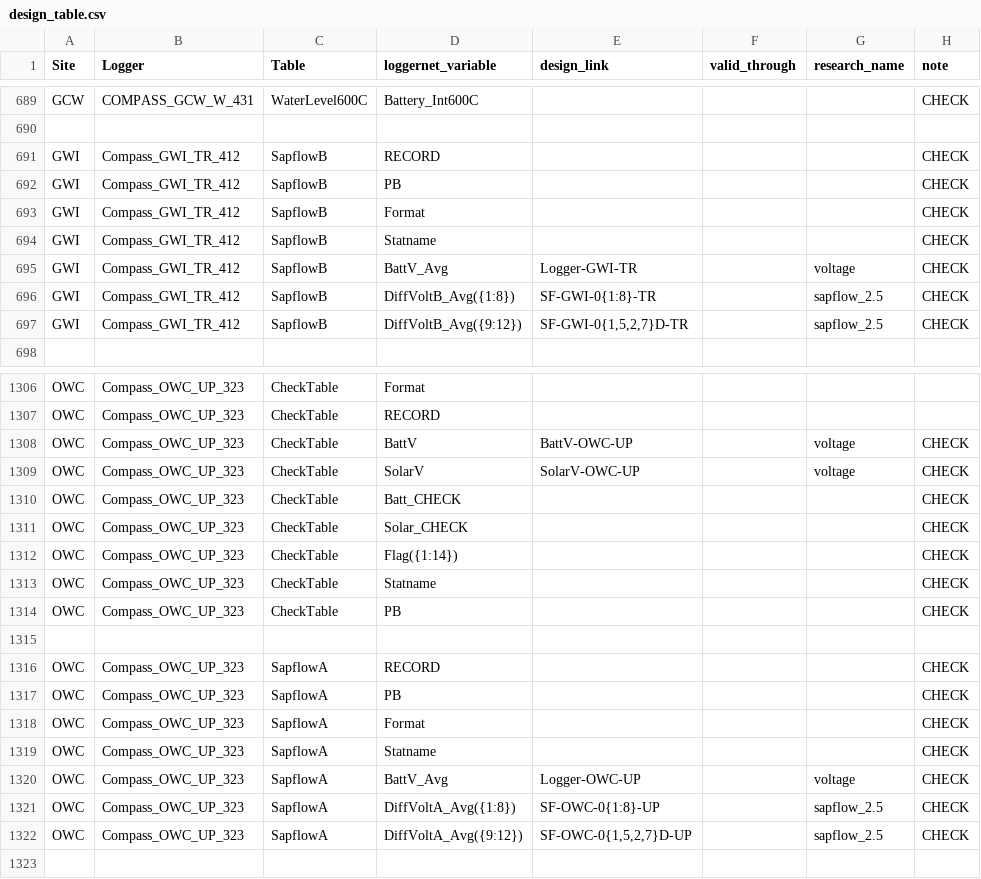
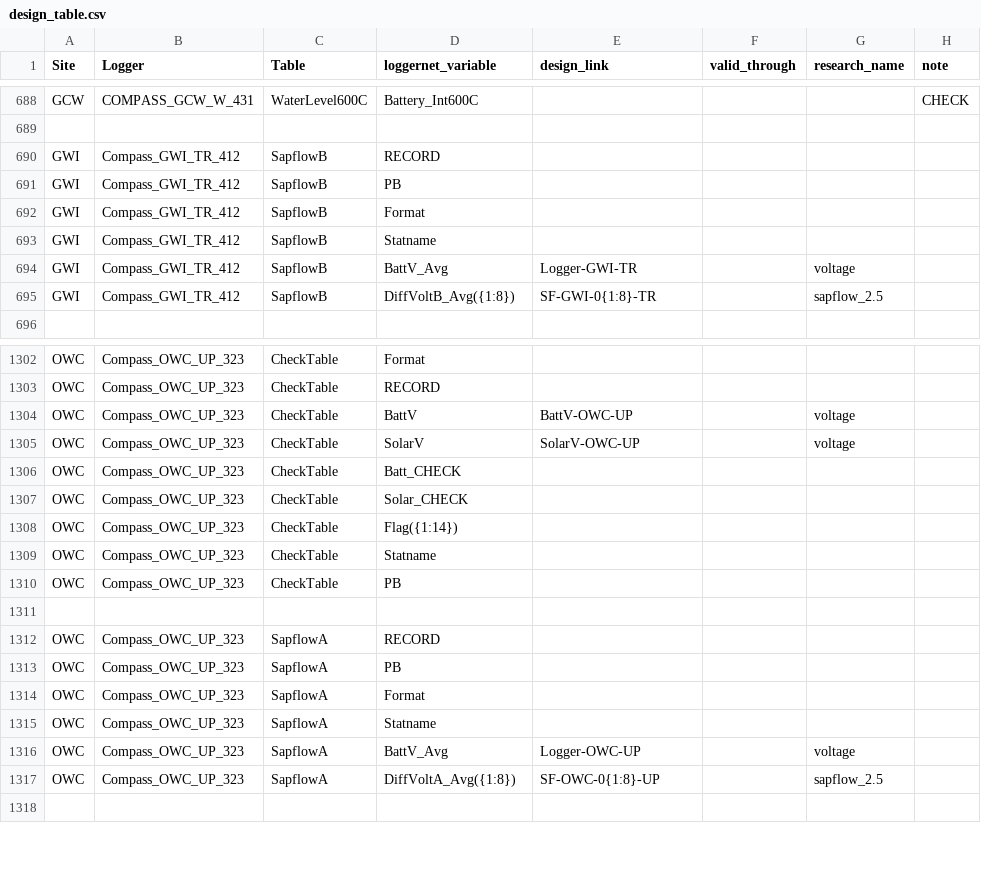
Before and after one commit to COMPASS-DOE/data-workflows, a CSV file: synoptic/data_TEST/design_table.csv, drawn as a sheet; only a part is shown, gaps mark what is left out; the diff covers the shown part only.

```diff
--- a/synoptic/data_TEST/design_table.csv
+++ b/synoptic/data_TEST/design_table.csv
@@ -690,9 +689,8 @@ GCW,COMPASS_GCW_W_431,WaterLevel600C,Battery_Int600C,,,,CHECK
 ,,,,,,,
-GWI,Compass_GWI_TR_412,SapflowB,RECORD,,,,CHECK
-GWI,Compass_GWI_TR_412,SapflowB,PB,,,,CHECK
-GWI,Compass_GWI_TR_412,SapflowB,Format,,,,CHECK
-GWI,Compass_GWI_TR_412,SapflowB,Statname,,,,CHECK
-GWI,Compass_GWI_TR_412,SapflowB,BattV_Avg,Logger-GWI-TR,,voltage,CHECK
-GWI,Compass_GWI_TR_412,SapflowB,DiffVoltB_Avg({1:8}),SF-GWI-0{1:8}-TR,,sapflow_2.5,CHECK
-GWI,Compass_GWI_TR_412,SapflowB,DiffVoltB_Avg({9:12}),"SF-GWI-0{1,5,2,7}D-TR",,sapflow_2.5,CHECK
+GWI,Compass_GWI_TR_412,SapflowB,RECORD,,,,
+GWI,Compass_GWI_TR_412,SapflowB,PB,,,,
+GWI,Compass_GWI_TR_412,SapflowB,Format,,,,
+GWI,Compass_GWI_TR_412,SapflowB,Statname,,,,
+GWI,Compass_GWI_TR_412,SapflowB,BattV_Avg,Logger-GWI-TR,,voltage,
+GWI,Compass_GWI_TR_412,SapflowB,DiffVoltB_Avg({1:8}),SF-GWI-0{1:8}-TR,,sapflow_2.5,
 ,,,,,,,
@@ -1307,17 +1303,16 @@ OWC,Compass_OWC_UP_323,CheckTable,Format,,,,
 OWC,Compass_OWC_UP_323,CheckTable,RECORD,,,,
-OWC,Compass_OWC_UP_323,CheckTable,BattV,BattV-OWC-UP,,voltage,CHECK
-OWC,Compass_OWC_UP_323,CheckTable,SolarV,SolarV-OWC-UP,,voltage,CHECK
-OWC,Compass_OWC_UP_323,CheckTable,Batt_CHECK,,,,CHECK
-OWC,Compass_OWC_UP_323,CheckTable,Solar_CHECK,,,,CHECK
-OWC,Compass_OWC_UP_323,CheckTable,Flag({1:14}),,,,CHECK
-OWC,Compass_OWC_UP_323,CheckTable,Statname,,,,CHECK
-OWC,Compass_OWC_UP_323,CheckTable,PB,,,,CHECK
+OWC,Compass_OWC_UP_323,CheckTable,BattV,BattV-OWC-UP,,voltage,
+OWC,Compass_OWC_UP_323,CheckTable,SolarV,SolarV-OWC-UP,,voltage,
+OWC,Compass_OWC_UP_323,CheckTable,Batt_CHECK,,,,
+OWC,Compass_OWC_UP_323,CheckTable,Solar_CHECK,,,,
+OWC,Compass_OWC_UP_323,CheckTable,Flag({1:14}),,,,
+OWC,Compass_OWC_UP_323,CheckTable,Statname,,,,
+OWC,Compass_OWC_UP_323,CheckTable,PB,,,,
 ,,,,,,,
-OWC,Compass_OWC_UP_323,SapflowA,RECORD,,,,CHECK
-OWC,Compass_OWC_UP_323,SapflowA,PB,,,,CHECK
-OWC,Compass_OWC_UP_323,SapflowA,Format,,,,CHECK
-OWC,Compass_OWC_UP_323,SapflowA,Statname,,,,CHECK
-OWC,Compass_OWC_UP_323,SapflowA,BattV_Avg,Logger-OWC-UP,,voltage,CHECK
-OWC,Compass_OWC_UP_323,SapflowA,DiffVoltA_Avg({1:8}),SF-OWC-0{1:8}-UP,,sapflow_2.5,CHECK
-OWC,Compass_OWC_UP_323,SapflowA,DiffVoltA_Avg({9:12}),"SF-OWC-0{1,5,2,7}D-UP",,sapflow_2.5,CHECK
+OWC,Compass_OWC_UP_323,SapflowA,RECORD,,,,
+OWC,Compass_OWC_UP_323,SapflowA,PB,,,,
+OWC,Compass_OWC_UP_323,SapflowA,Format,,,,
+OWC,Compass_OWC_UP_323,SapflowA,Statname,,,,
+OWC,Compass_OWC_UP_323,SapflowA,BattV_Avg,Logger-OWC-UP,,voltage,
+OWC,Compass_OWC_UP_323,SapflowA,DiffVoltA_Avg({1:8}),SF-OWC-0{1:8}-UP,,sapflow_2.5,
 ,,,,,,,
```
Also changed, not shown: 3 removed rows and 145 edited cells elsewhere in this file.
